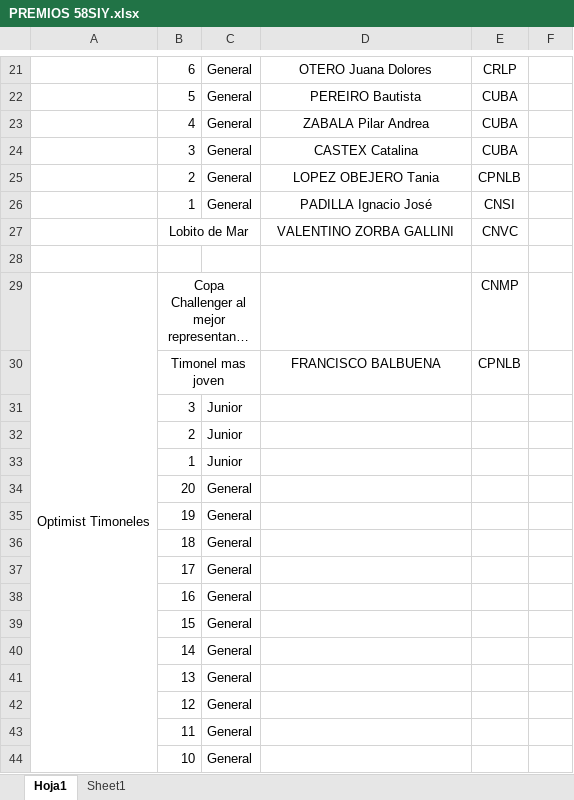
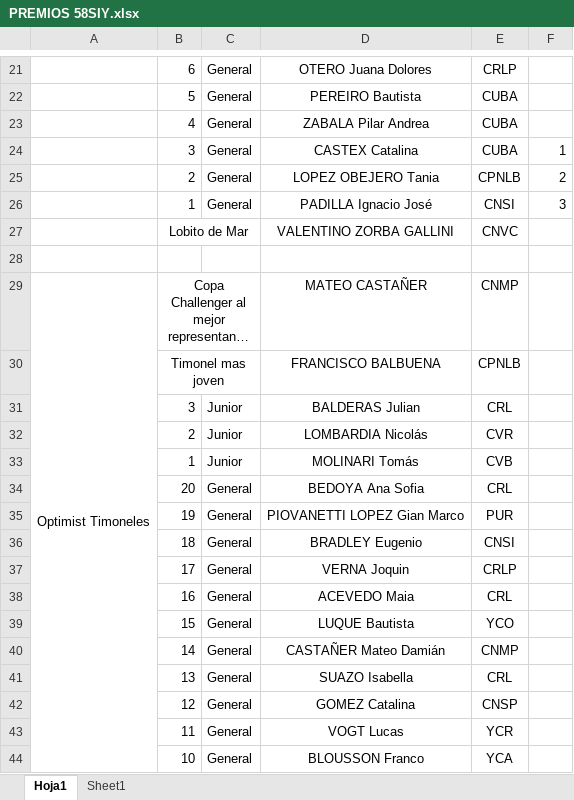
Before and after one commit to nicloshub/SIY2023, an Excel workbook: PREMIOS 58SIY.xlsx, sheet Hoja1, drawn as a sheet; only a part is shown, gaps mark what is left out; long unchanged cells end in …; values as stored, in another font and other column widths than the file's, no borders; the diff covers the shown part only; the diff names each change by its address in the sheet, - before the commit and + after, or states it on an @@ line.

```diff
--- a/PREMIOS 58SIY.xlsx (sheet Hoja1)
+++ b/PREMIOS 58SIY.xlsx (sheet Hoja1)
-F24: (empty)
+F24: 1
-F25: (empty)
+F25: 2
-F26: (empty)
+F26: 3
-D29: (empty)
+D29: MATEO CASTAÑER
-D31: (empty)
+D31: BALDERAS Julian
-E31: (empty)
+E31: CRL
-D32: (empty)
+D32: LOMBARDIA Nicolás
-E32: (empty)
+E32: CVR
-D33: (empty)
+D33: MOLINARI Tomás
-E33: (empty)
+E33: CVB
-D34: (empty)
+D34: BEDOYA Ana Sofia
-E34: (empty)
+E34: CRL
-D35: (empty)
+D35: PIOVANETTI LOPEZ Gian Marco
-E35: (empty)
+E35: PUR
-D36: (empty)
+D36: BRADLEY Eugenio
-E36: (empty)
+E36: CNSI
-D37: (empty)
+D37: VERNA Joquin
-E37: (empty)
+E37: CRLP
-D38: (empty)
+D38: ACEVEDO Maia
-E38: (empty)
+E38: CRL
-D39: (empty)
+D39: LUQUE Bautista
-E39: (empty)
+E39: YCO
-D40: (empty)
+D40: CASTAÑER Mateo Damián
-E40: (empty)
+E40: CNMP
-D41: (empty)
+D41: SUAZO Isabella
-E41: (empty)
+E41: CRL
-D42: (empty)
+D42: GOMEZ Catalina
-E42: (empty)
+E42: CNSP
-D43: (empty)
+D43: VOGT Lucas
-E43: (empty)
+E43: YCR
-D44: (empty)
+D44: BLOUSSON Franco
-E44: (empty)
+E44: YCA
```
Also changed, not shown: 3 added rows, 3 removed rows and 39 edited cells elsewhere in this sheet, sheet Sheet1, 1 other file.
